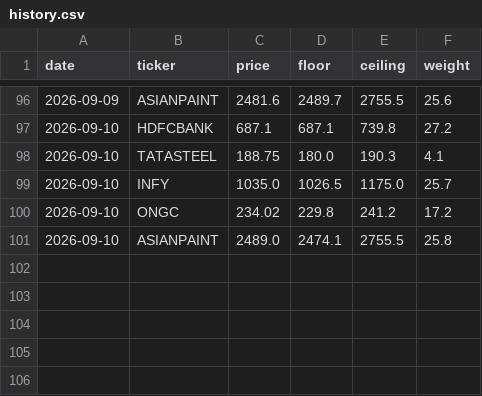
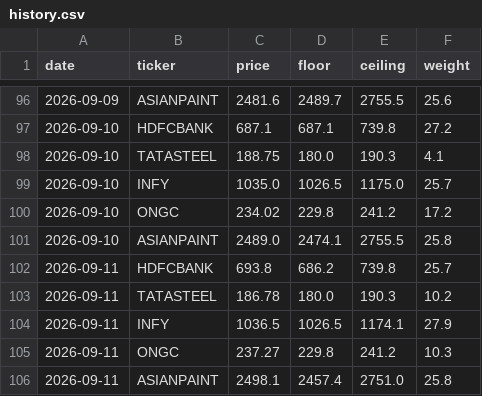
Before and after one commit to Stylengine/Style-Market-Screener, a CSV file: docs/history.csv, drawn as a sheet; only a part is shown, gaps mark what is left out; the diff names each change by its address in the sheet, - before the commit and + after, or states it on an @@ line.

```diff
--- a/docs/history.csv
+++ b/docs/history.csv
+row 102: 2026-09-11 | HDFCBANK | 693.8 | 686.2 | 739.8 | 25.7
+row 103: 2026-09-11 | TATASTEEL | 186.78 | 180.0 | 190.3 | 10.2
+row 104: 2026-09-11 | INFY | 1036.5 | 1026.5 | 1174.1 | 27.9
+row 105: 2026-09-11 | ONGC | 237.27 | 229.8 | 241.2 | 10.3
+row 106: 2026-09-11 | ASIANPAINT | 2498.1 | 2457.4 | 2751.0 | 25.8
```
